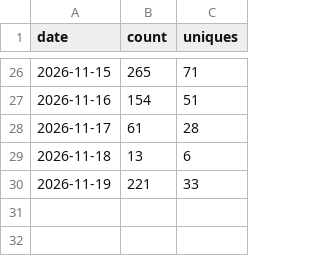
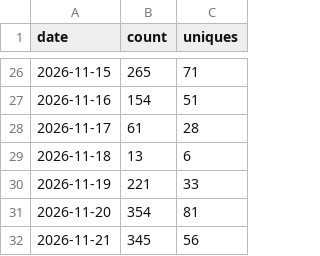
Before and after one commit to g4dpz/AmsatDroidFree, a CSV file: docs/traffic/clones.csv, drawn as a sheet; only a part is shown, gaps mark what is left out.

```diff
--- a/docs/traffic/clones.csv
+++ b/docs/traffic/clones.csv
@@ -30 +30,3 @@ date,count,uniques
 2026-11-19,221,33
+2026-11-20,354,81
+2026-11-21,345,56
```
Also changed, not shown: docs/traffic/popular_paths.csv, docs/traffic/referrers.csv, 1 other file.
